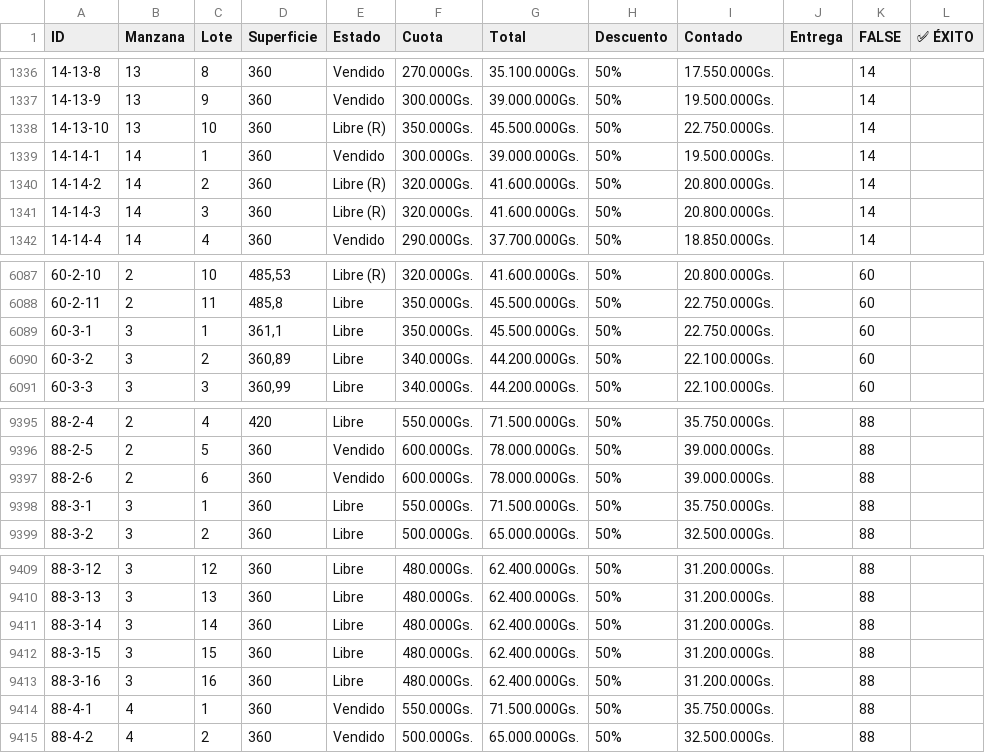
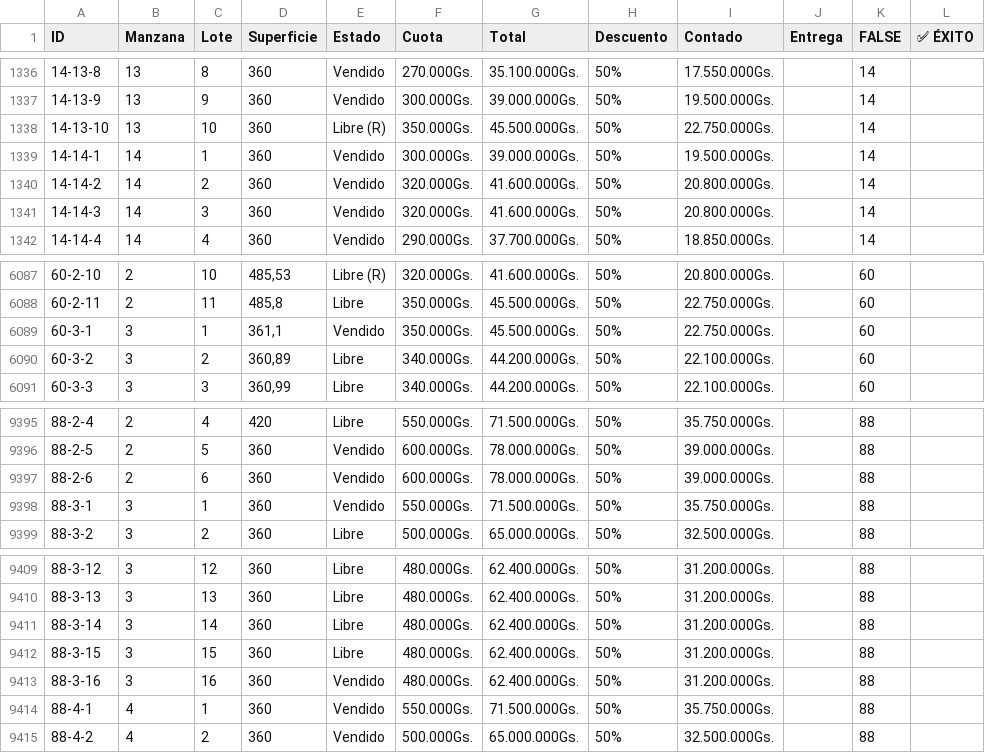
Before and after one commit to NISAWEBAPP/WEB-APP, a CSV file: NISA TABLA.csv, drawn as a sheet; only a part is shown, gaps mark what is left out.

Commit message:
Update from Sheet: 13/1/2026, 10:26:23 a.m.

```diff
--- a/NISA TABLA.csv
+++ b/NISA TABLA.csv
@@ -1339,4 +1339,4 @@ ID,Manzana,Lote,Superficie,Estado,Cuota,Total,Descuento,Contado,Entrega ,FALSE,
 14-14-1,14,1,360,Vendido,300.000Gs.,39.000.000Gs.,50%,19.500.000Gs.,,14,
-14-14-2,14,2,360,Libre (R),320.000Gs.,41.600.000Gs.,50%,20.800.000Gs.,,14,
-14-14-3,14,3,360,Libre (R),320.000Gs.,41.600.000Gs.,50%,20.800.000Gs.,,14,
+14-14-2,14,2,360,Vendido,320.000Gs.,41.600.000Gs.,50%,20.800.000Gs.,,14,
+14-14-3,14,3,360,Vendido,320.000Gs.,41.600.000Gs.,50%,20.800.000Gs.,,14,
 14-14-4,14,4,360,Vendido,290.000Gs.,37.700.000Gs.,50%,18.850.000Gs.,,14,
@@ -6088,3 +6088,3 @@ ID,Manzana,Lote,Superficie,Estado,Cuota,Total,Descuento,Contado,Entrega ,FALSE,
 60-2-11,2,11,"485,8",Libre,350.000Gs.,45.500.000Gs.,50%,22.750.000Gs.,,60,
-60-3-1,3,1,"361,1",Libre,350.000Gs.,45.500.000Gs.,50%,22.750.000Gs.,,60,
+60-3-1,3,1,"361,1",Vendido,350.000Gs.,45.500.000Gs.,50%,22.750.000Gs.,,60,
 60-3-2,3,2,"360,89",Libre,340.000Gs.,44.200.000Gs.,50%,22.100.000Gs.,,60,
@@ -9397,3 +9397,3 @@ ID,Manzana,Lote,Superficie,Estado,Cuota,Total,Descuento,Contado,Entrega ,FALSE,
 88-2-6,2,6,360,Vendido,600.000Gs.,78.000.000Gs.,50%,39.000.000Gs.,,88,
-88-3-1,3,1,360,Libre,550.000Gs.,71.500.000Gs.,50%,35.750.000Gs.,,88,
+88-3-1,3,1,360,Vendido,550.000Gs.,71.500.000Gs.,50%,35.750.000Gs.,,88,
 88-3-2,3,2,360,Libre,500.000Gs.,65.000.000Gs.,50%,32.500.000Gs.,,88,
@@ -9412,3 +9412,3 @@ ID,Manzana,Lote,Superficie,Estado,Cuota,Total,Descuento,Contado,Entrega ,FALSE,
 88-3-15,3,15,360,Libre,480.000Gs.,62.400.000Gs.,50%,31.200.000Gs.,,88,
-88-3-16,3,16,360,Libre,480.000Gs.,62.400.000Gs.,50%,31.200.000Gs.,,88,
+88-3-16,3,16,360,Vendido,480.000Gs.,62.400.000Gs.,50%,31.200.000Gs.,,88,
 88-4-1,4,1,360,Vendido,550.000Gs.,71.500.000Gs.,50%,35.750.000Gs.,,88,
```
